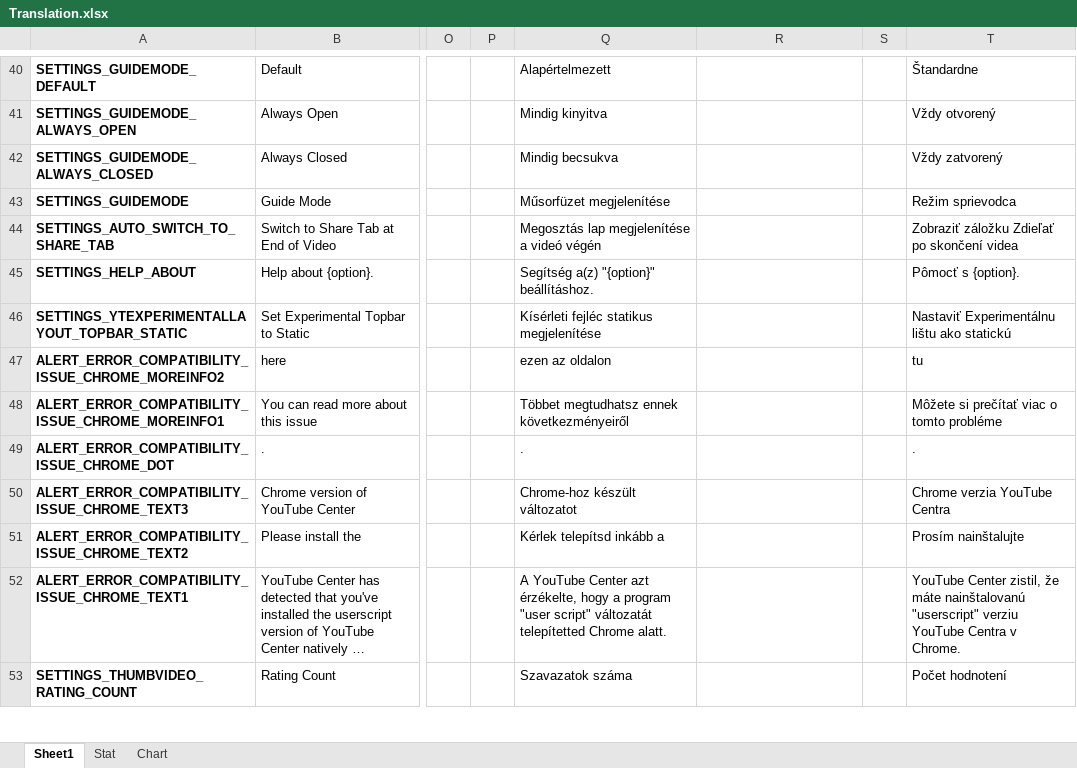
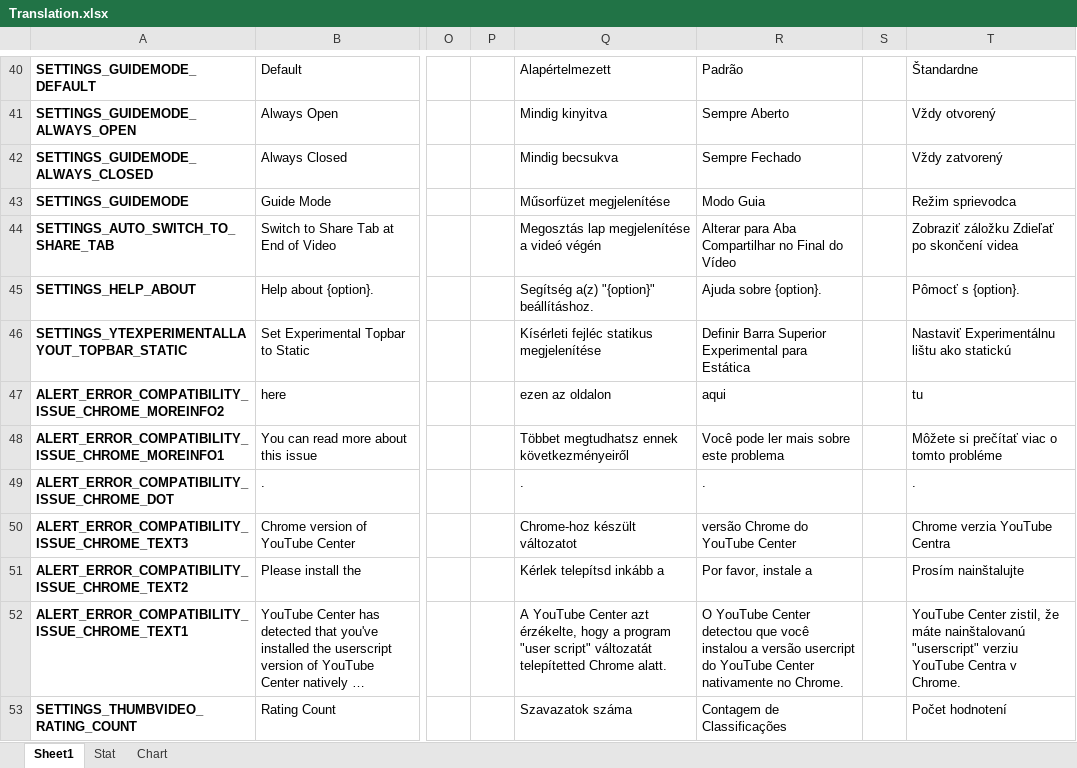
Before and after one commit to YePpHa/YouTubeCenter, an Excel workbook: Translation.xlsx, sheet Sheet1, drawn as a sheet; only a part is shown, gaps mark what is left out; long unchanged cells end in …; values as stored, in another font and other column widths than the file's, no borders; conditional formats not drawn; the diff covers the shown part only; the diff names each change by its address in the sheet, - before the commit and + after, or states it on an @@ line.

```diff
--- a/Translation.xlsx (sheet Sheet1)
+++ b/Translation.xlsx (sheet Sheet1)
-R40: (empty)
+R40: Padrão
-R41: (empty)
+R41: Sempre Aberto
-R42: (empty)
+R42: Sempre Fechado
-R43: (empty)
+R43: Modo Guia
-R44: (empty)
+R44: Alterar para Aba Compartilhar no Final do Vídeo
-R45: (empty)
+R45: Ajuda sobre {option}.
-R46: (empty)
+R46: Definir Barra Superior Experimental para Estática
-R47: (empty)
+R47: aqui
-R48: (empty)
+R48: Você pode ler mais sobre este problema
-R49: (empty)
+R49: .
-R50: (empty)
+R50: versão Chrome do YouTube Center
-R51: (empty)
+R51: Por favor, instale a
-R52: (empty)
+R52: O YouTube Center detectou que você instalou a versão usercript do YouTube Center nativamente no Chrome.
-R53: (empty)
+R53: Contagem de Classificações
```
Also changed, not shown: 148 edited cells elsewhere in this sheet, sheet Stat, formulas that keep their value, charts or pictures, 3 other files.
